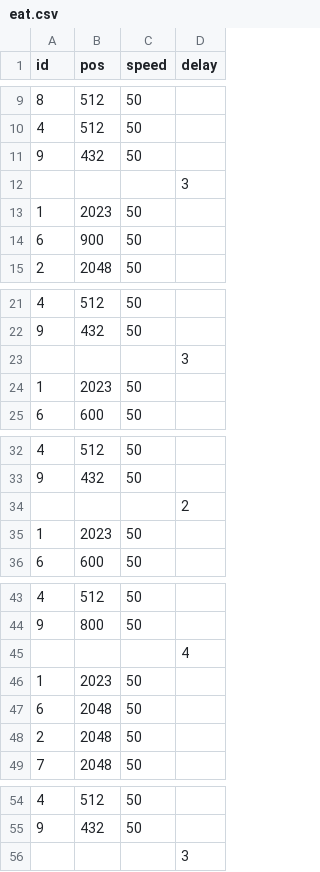
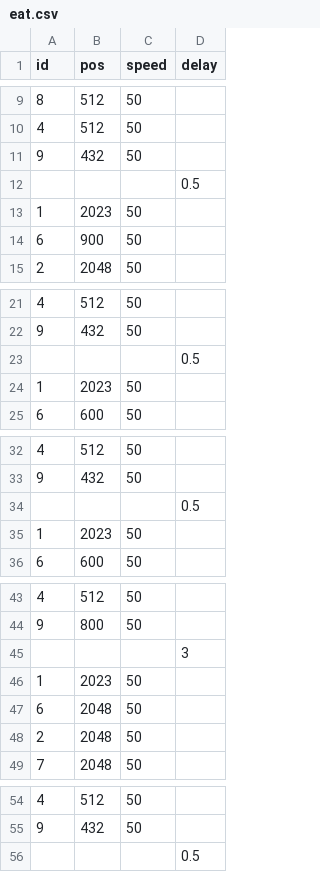
Before and after one commit to wilson91605/bob_window, a CSV file: actions/eat.csv, drawn as a sheet; only a part is shown, gaps mark what is left out.

```diff
--- a/actions/eat.csv
+++ b/actions/eat.csv
@@ -11,3 +11,3 @@ id,pos,speed,delay,
 9,432,50,
-,,,3
+,,,0.5
 1,2023,50,
@@ -22,3 +22,3 @@ id,pos,speed,delay,
 9,432,50,
-,,,3
+,,,0.5
 1,2023,50,
@@ -33,3 +33,3 @@ id,pos,speed,delay,
 9,432,50,
-,,,2
+,,,0.5
 1,2023,50,
@@ -44,3 +44,3 @@ id,pos,speed,delay,
 9,800,50,
-,,,4
+,,,3
 1,2023,50,
@@ -55,2 +55,2 @@ id,pos,speed,delay,
 9,432,50,
-,,,3
+,,,0.5
```
Also changed, not shown: actions/fly.csv, actions/monster.csv, 16 other files.
